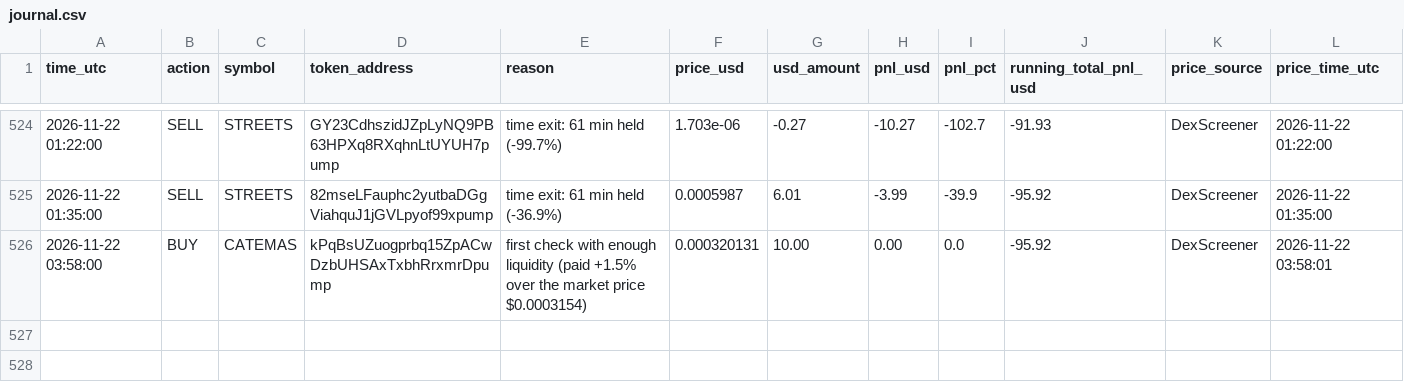
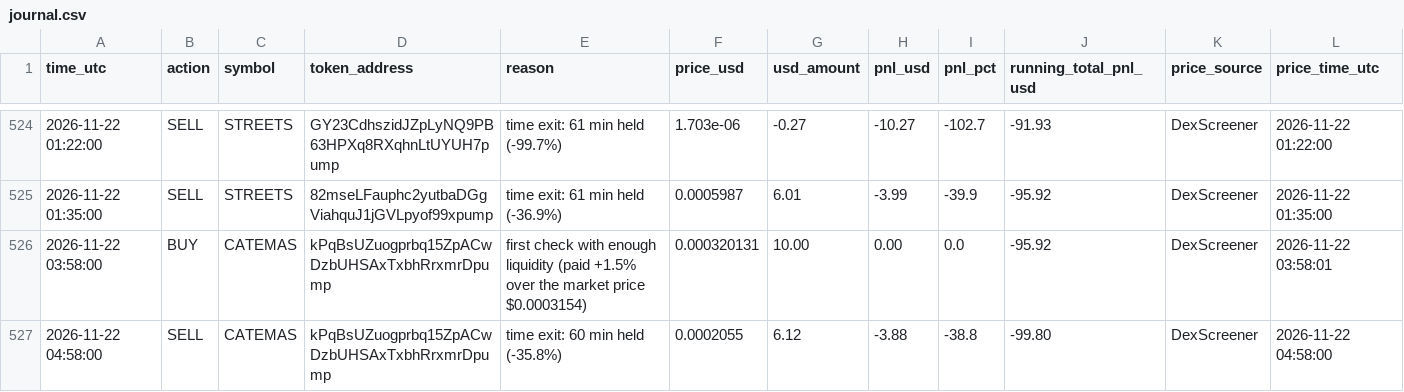
Before and after one commit to Asayed36/trading-bot, a CSV file: data/main-1min/liquid/l2/journal.csv, drawn as a sheet; only a part is shown, gaps mark what is left out.

```diff
--- a/data/main-1min/liquid/l2/journal.csv
+++ b/data/main-1min/liquid/l2/journal.csv
@@ -526 +526,2 @@ time_utc,action,symbol,token_address,reason,price_usd,usd_amount,pnl_usd,pnl_pct
 2026-11-22 03:58:00,BUY,CATEMAS,kPqBsUZuogprbq15ZpACwDzbUHSAxTxbhRrxmrDpump,first check with enough liquidity (paid +1.5% over the market price $0.0003154),0.000320131,10.00,0.00,0.0,-95.92,DexScreener,2026-11-22 03:58:01
+2026-11-22 04:58:00,SELL,CATEMAS,kPqBsUZuogprbq15ZpACwDzbUHSAxTxbhRrxmrDpump,time exit: 60 min held (-35.8%),0.0002055,6.12,-3.88,-38.8,-99.80,DexScreener,2026-11-22 04:58:00
```
Also changed, not shown: data/main-1min/liquid/l1/journal.csv, data/main-1min/liquid/l3/journal.csv, 26 other files.
